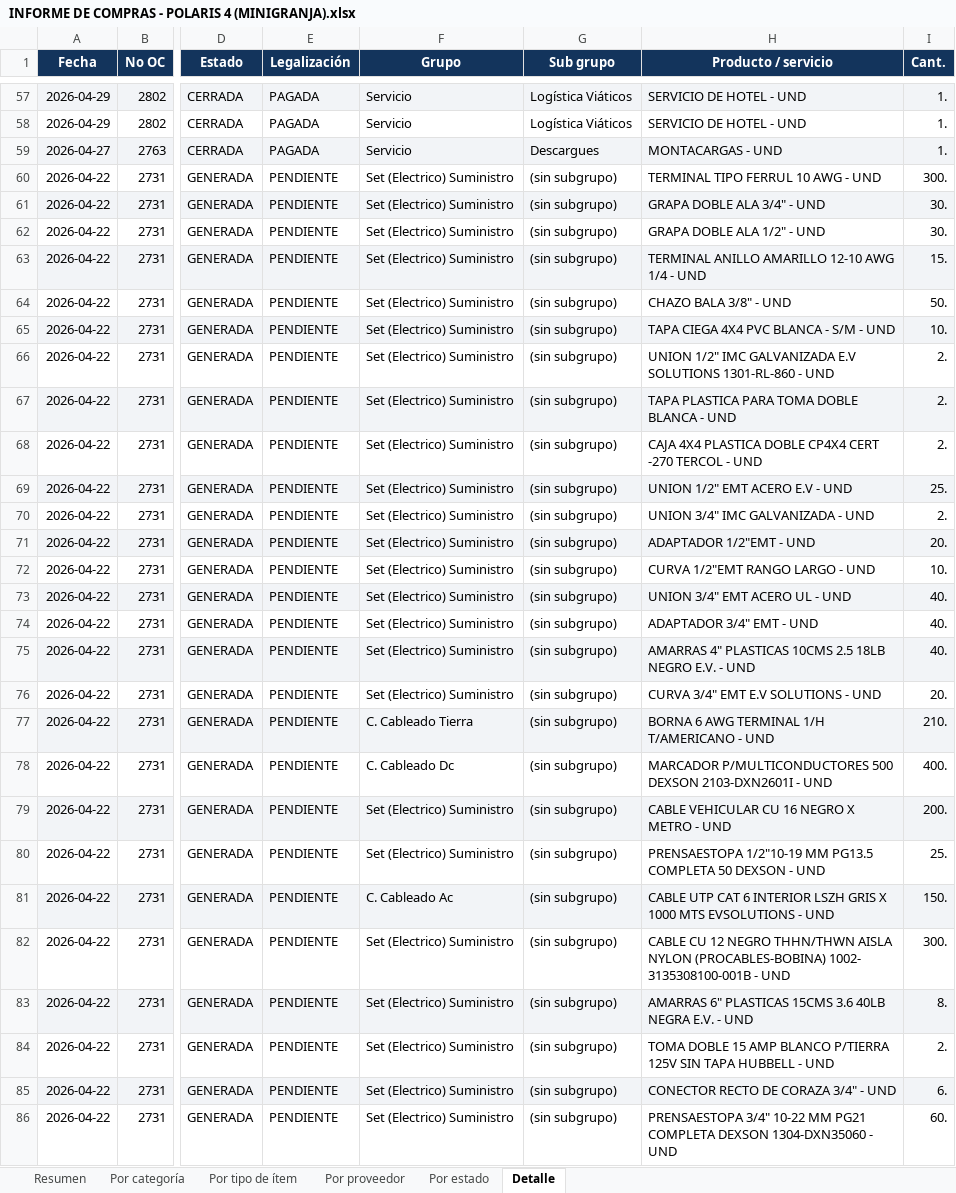
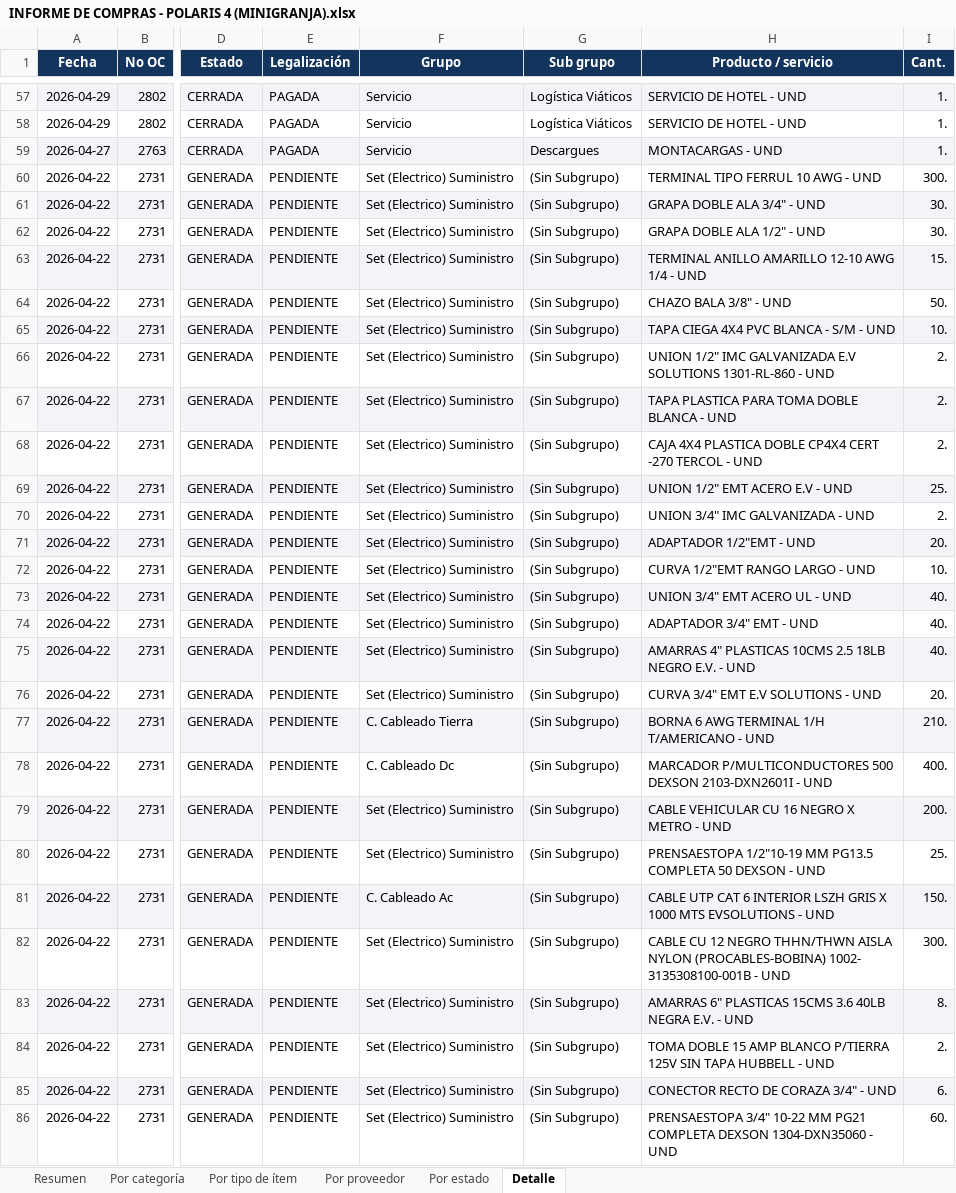
Before and after one commit to AscensoPublico2026/ASCENSO-PUBLICO, an Excel workbook: informe-compras-evolti/INFORME DE COMPRAS - POLARIS 4 (MINIGRANJA).xlsx, sheet Detalle, drawn as a sheet; only a part is shown, gaps mark what is left out; values as stored, in another font and other column widths than the file's, no borders; the diff covers the shown part only; the diff names each change by its address in the sheet, - before the commit and + after, or states it on an @@ line.

Commit message:
Fix: unificar grupos por mayusculas (evita doble conteo) y blindar TOTALes contra descuadre

```diff
--- a/informe-compras-evolti/INFORME DE COMPRAS - POLARIS 4 (MINIGRANJA).xlsx (sheet Detalle)
+++ b/informe-compras-evolti/INFORME DE COMPRAS - POLARIS 4 (MINIGRANJA).xlsx (sheet Detalle)
-G60:G86 (Sub grupo): (sin subgrupo)
+G60:G86 (Sub grupo): (Sin Subgrupo)
```
Also changed, not shown: 137 edited cells elsewhere in this sheet, sheet Por categoría, sheet Por proveedor, sheet Por tipo de ítem, sheet Resumen, hidden cells, charts or pictures, informe-compras-evolti/INFORME DE COMPRAS - MULTICENTRO (TECHOS).xlsx, 1 other file.
